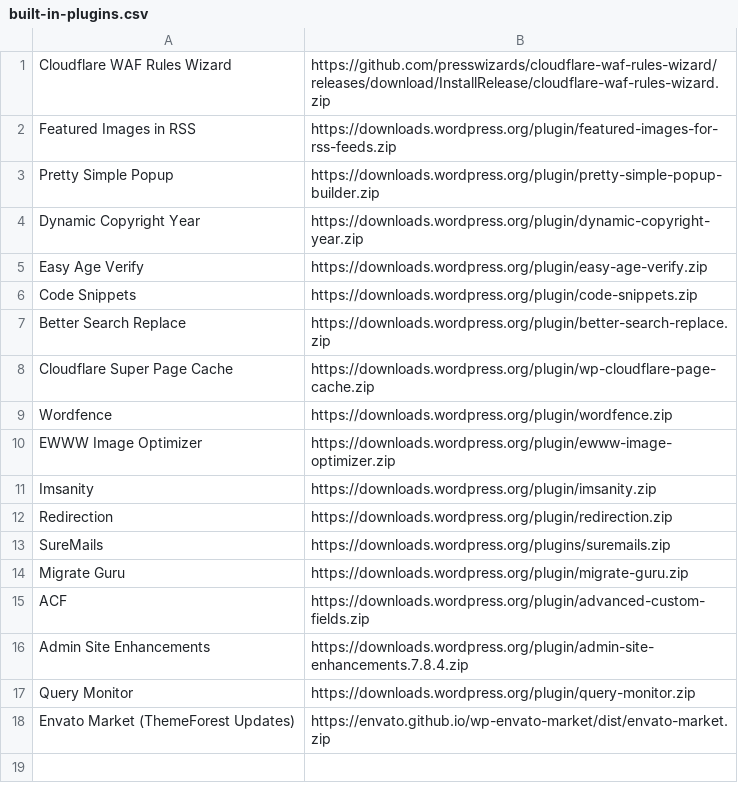
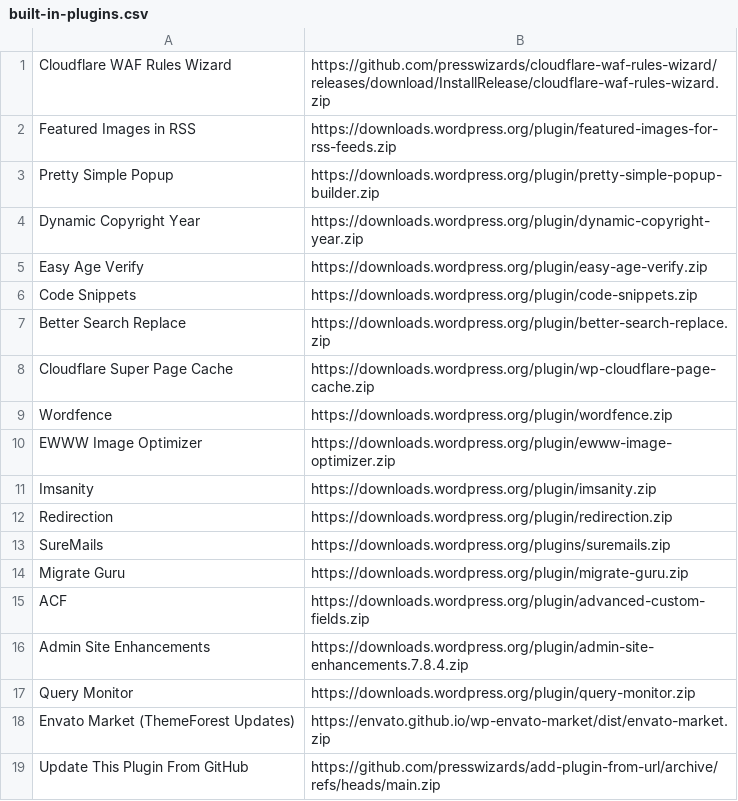
Before and after one commit to presswizards/add-plugin-from-url, a CSV file: built-in-plugins.csv, drawn as a sheet; the diff names each change by its address in the sheet, - before the commit and + after, or states it on an @@ line.

Commit message:
Update built-in-plugins.csv

```diff
--- a/built-in-plugins.csv
+++ b/built-in-plugins.csv
+row 19: Update This Plugin From GitHub | https://github.com/presswizards/add-plugin-from-url/archive/refs/heads/main.zip
```
